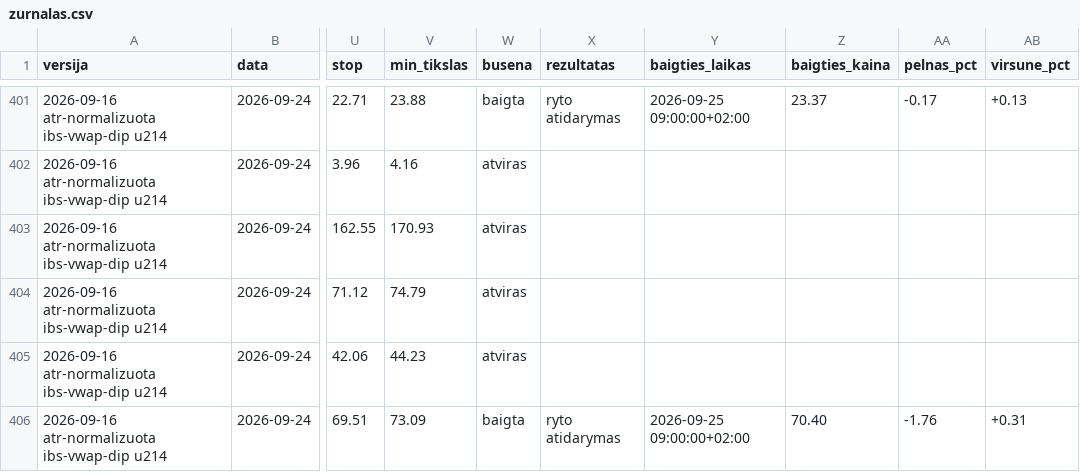
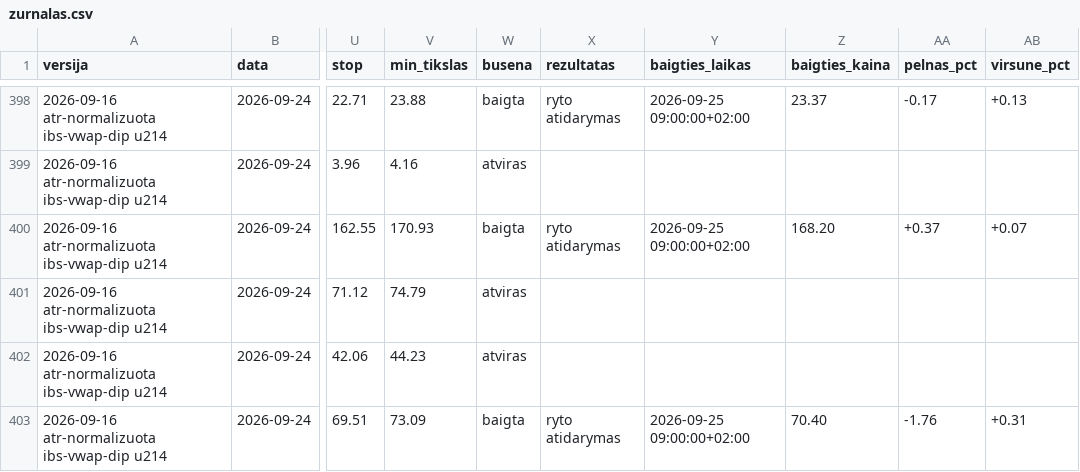
Before and after one commit to MantasBud/Dip-raiting, a CSV file: docs/zurnalas.csv, drawn as a sheet; only a part is shown, gaps mark what is left out; addresses are those after the commit; the diff covers the shown part only; the diff names each change by its address in the sheet, - before the commit and + after, or states it on an @@ line.

```diff
--- a/docs/zurnalas.csv
+++ b/docs/zurnalas.csv
-W400 (busena): atviras
+W400 (busena): baigta
-X400 (rezultatas): (empty)
+X400 (rezultatas): ryto atidarymas
-Y400 (baigties_laikas): (empty)
+Y400 (baigties_laikas): 2026-09-25 09:00:00+02:00
-Z400 (baigties_kaina): (empty)
+Z400 (baigties_kaina): 168.20
-AA400 (pelnas_pct): (empty)
+AA400 (pelnas_pct): +0.37
-AB400 (virsune_pct): (empty)
+AB400 (virsune_pct): +0.07
```
Also changed, not shown: 3 added rows, 3 removed rows and 30 edited cells elsewhere in this file, 2 other files.
